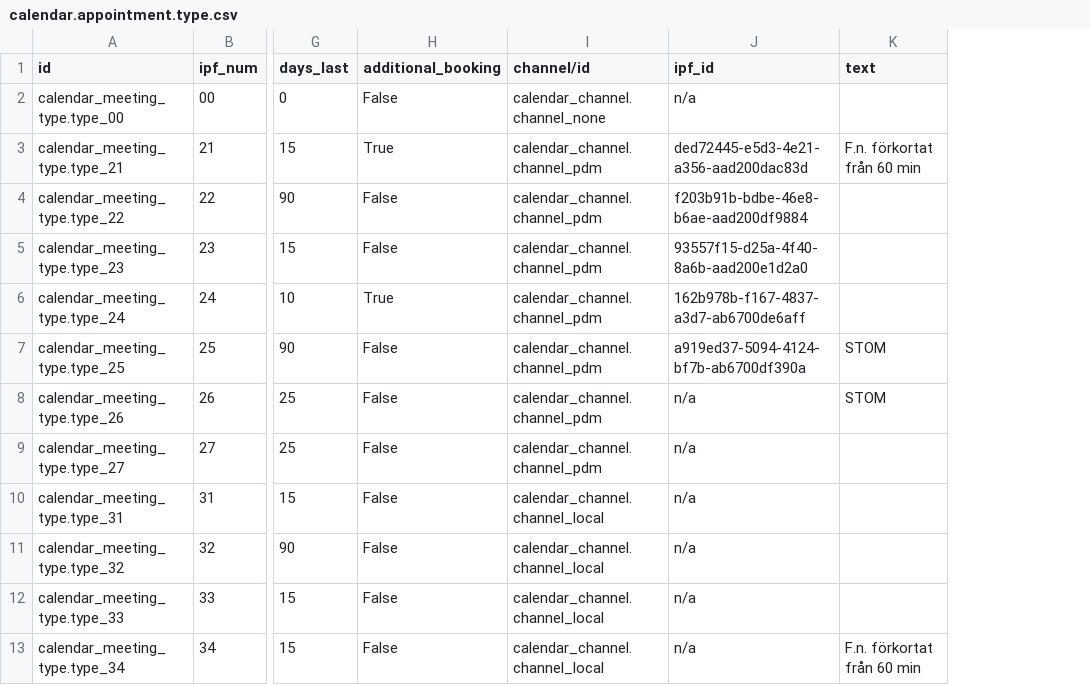
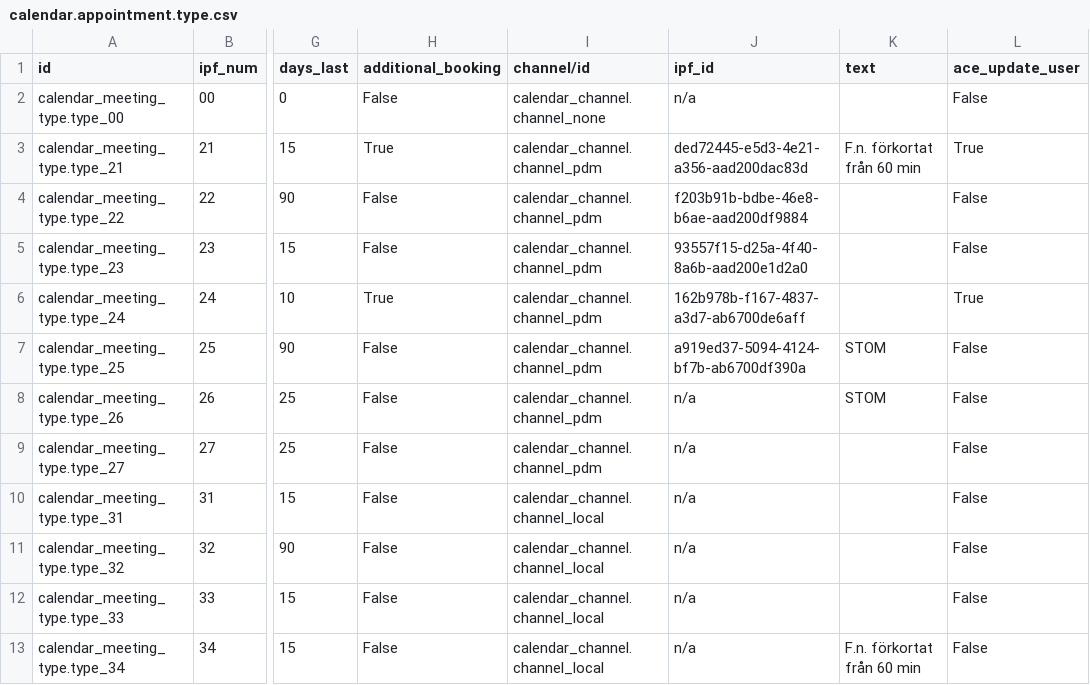
Before and after one commit to vertelab/odoo-af, a CSV file: calendar_af/data/calendar.appointment.type.csv, drawn as a sheet; only a part is shown, gaps mark what is left out; the diff names each change by its address in the sheet, - before the commit and + after, or states it on an @@ line.

Commit message:
calendar_af AFC-761: added new code to help with screenpop-integration

```diff
--- a/calendar_af/data/calendar.appointment.type.csv
+++ b/calendar_af/data/calendar.appointment.type.csv
+column L (ace_update_user), rows 2-13: False | True | False | False | True | False | False | False | False | False | False | False
```
Also changed, not shown: 3 other files.
